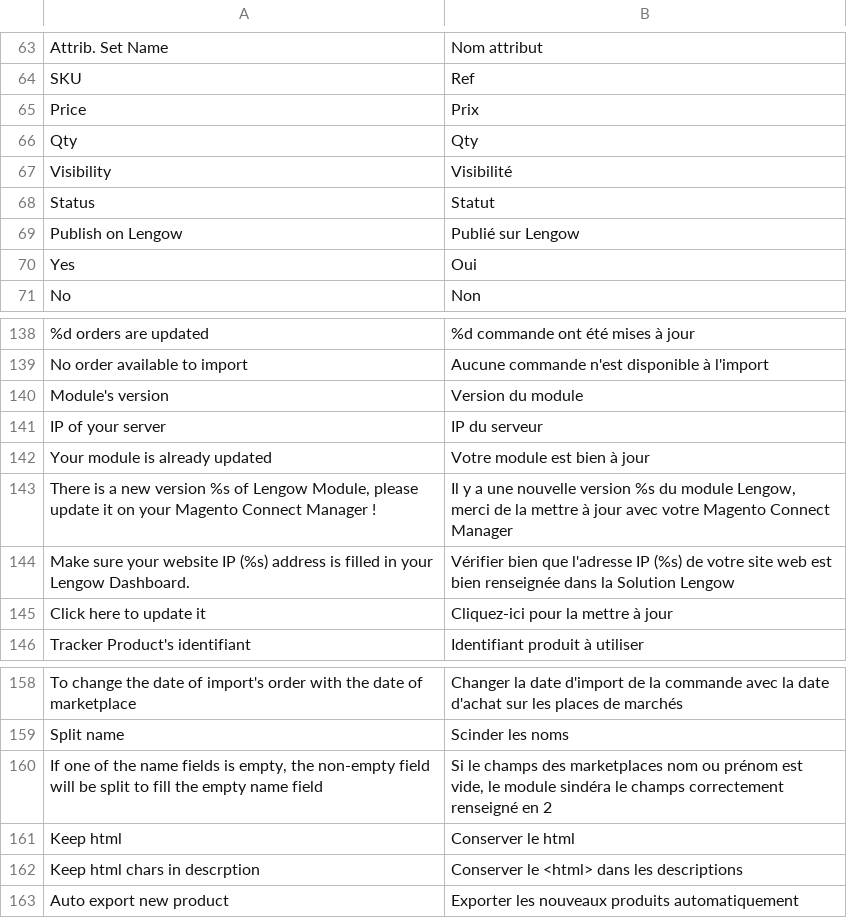
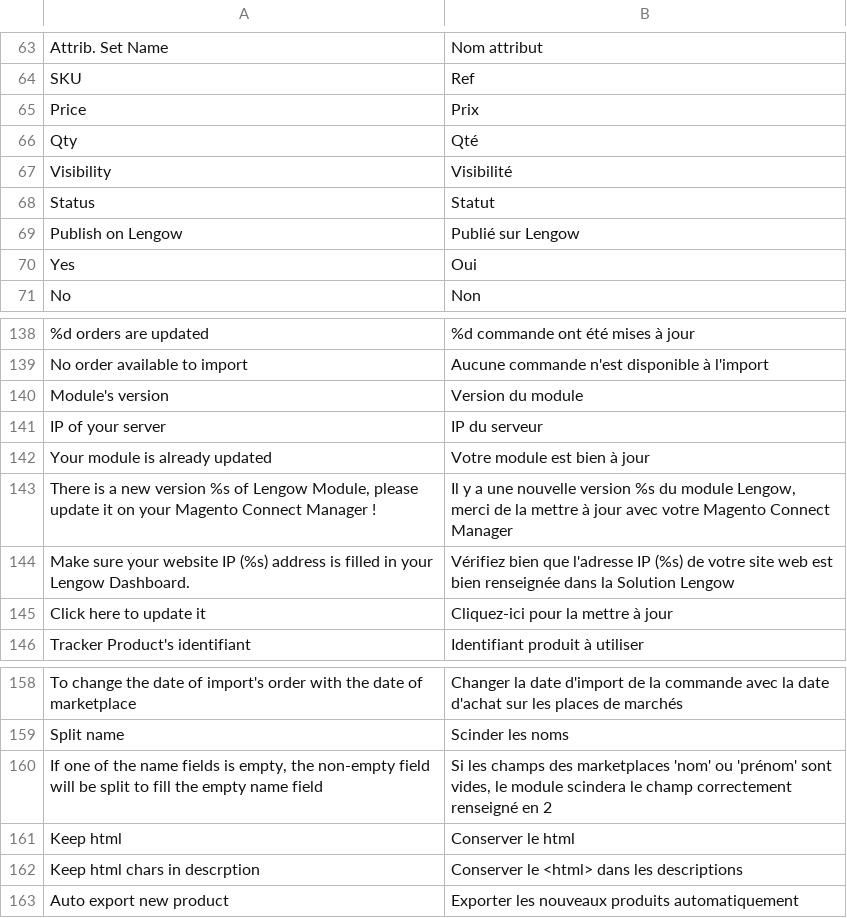
Before and after one commit to OpenMageModuleFostering/lengow_export, a CSV file: app/locale/fr_FR/Lengow_Connector.csv, drawn as a sheet; only a part is shown, gaps mark what is left out; the diff covers the shown part only.

```diff
--- a/app/locale/fr_FR/Lengow_Connector.csv
+++ b/app/locale/fr_FR/Lengow_Connector.csv
@@ -65,3 +65,3 @@
 "Price","Prix"
-"Qty","Qty"
+"Qty","Qté"
 "Visibility","Visibilité"
@@ -143,3 +143,3 @@
 "There is a new version %s of Lengow Module, please update it on your Magento Connect Manager !","Il y a une nouvelle version %s du module Lengow, merci de la mettre à jour avec votre Magento Connect Manager"
-"Make sure your website IP (%s) address is filled in your Lengow Dashboard.","Vérifier bien que l'adresse IP (%s) de votre site web est bien renseignée dans la Solution Lengow"
+"Make sure your website IP (%s) address is filled in your Lengow Dashboard.","Vérifiez bien que l'adresse IP (%s) de votre site web est bien renseignée dans la Solution Lengow"
 "Click here to update it","Cliquez-ici pour la mettre à jour"
@@ -159,3 +159,3 @@
 "Split name","Scinder les noms"
-"If one of the name fields is empty, the non-empty field will be split to fill the empty name field","Si le champs des marketplaces nom ou prénom est vide, le module sindéra le champs correctement renseigné en 2"
+"If one of the name fields is empty, the non-empty field will be split to fill the empty name field","Si les champs des marketplaces 'nom' ou 'prénom' sont vides, le module scindera le champ correctement renseigné en 2"
 "Keep html","Conserver le html"
```
Also changed, not shown: 8 added rows, 3 removed rows and 4 edited cells elsewhere in this file, 29 other files.
